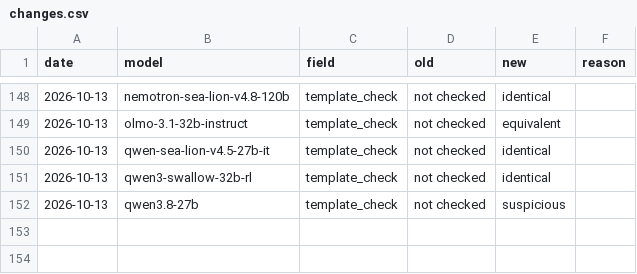
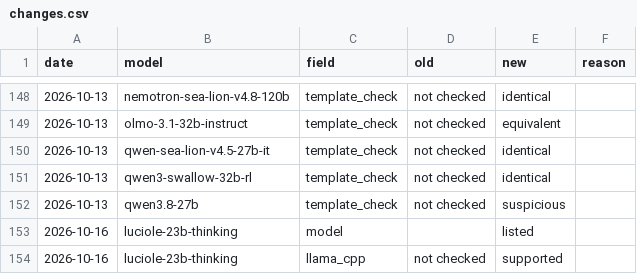
Before and after one commit to here-be-dragons-ai/sovereign-models, a CSV file: data/changes.csv, drawn as a sheet; only a part is shown, gaps mark what is left out; the diff names each change by its address in the sheet, - before the commit and + after, or states it on an @@ line.

```diff
--- a/data/changes.csv
+++ b/data/changes.csv
+row 153: 2026-10-16 | luciole-23b-thinking | model |  | listed
+row 154: 2026-10-16 | luciole-23b-thinking | llama_cpp | not checked | supported
```
Also changed, not shown: data/families.csv, data/hf_facts.csv, 4 other files.
